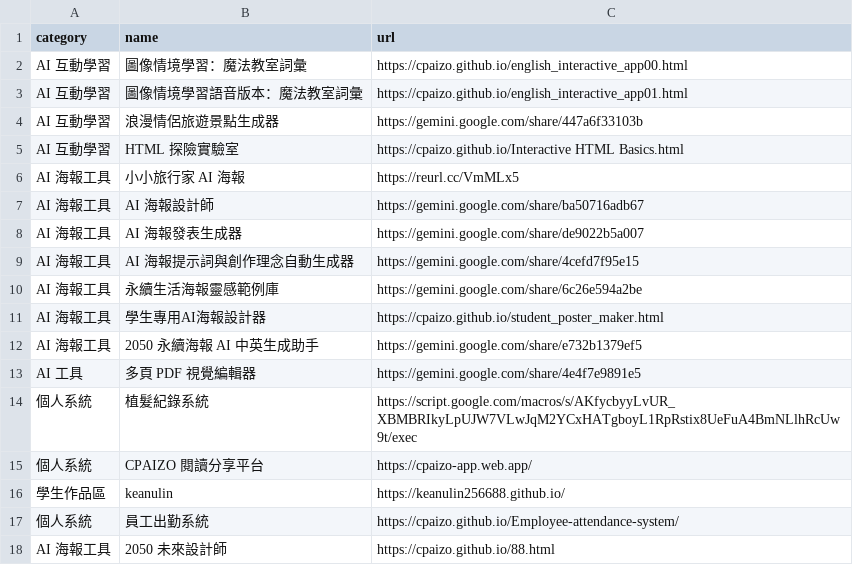
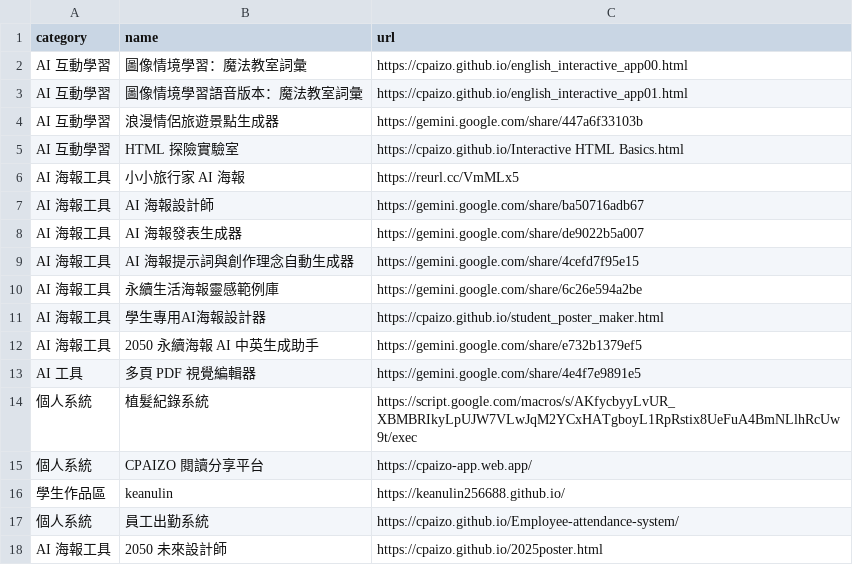
Before and after one commit to cpaizo/cpaizo.github.io, a CSV file: links.csv, drawn as a sheet.

Commit message:
Update links.csv

```diff
--- a/links.csv
+++ b/links.csv
@@ -17,2 +17,2 @@ AI 工具,多頁 PDF 視覺編輯器,https://gemini.google.com/share/4e4f7e9891e
 個人系統,員工出勤系統,https://cpaizo.github.io/Employee-attendance-system/
-AI 海報工具,2050 未來設計師,https://cpaizo.github.io/88.html
+AI 海報工具,2050 未來設計師,https://cpaizo.github.io/2025poster.html
```
